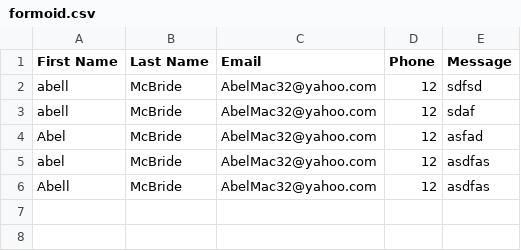
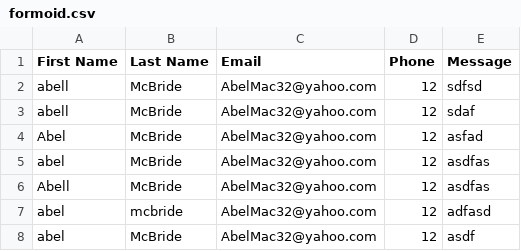
Before and after one commit to abelmac32/PraiseChurch, a CSV file: forms/ineedprayer_files/reports/formoid.csv, drawn as a sheet; the diff names each change by its address in the sheet, - before the commit and + after, or states it on an @@ line.

```diff
--- a/forms/ineedprayer_files/reports/formoid.csv
+++ b/forms/ineedprayer_files/reports/formoid.csv
+row 7: abel | mcbride | AbelMac32@yahoo.com | 12 | adfasd
+row 8: abel | McBride | AbelMac32@yahoo.com | 12 | asdf
```
Also changed, not shown: forms/ijustacceptedjesus_files2/reports/formoid.csv, forms/iwanttosharemystory_files/reports/formoid.csv, 6 other files.
